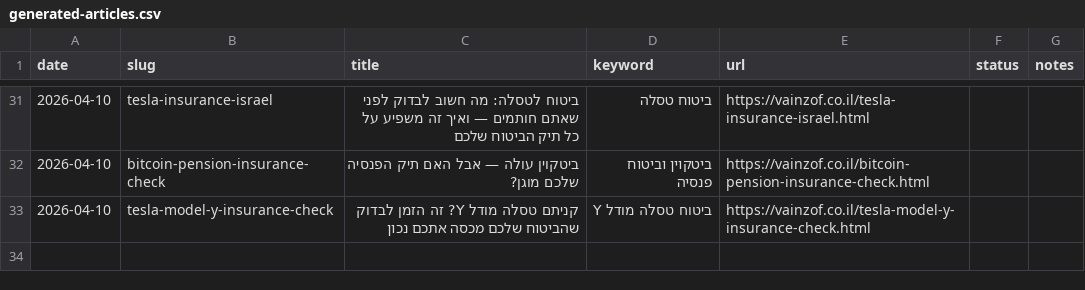
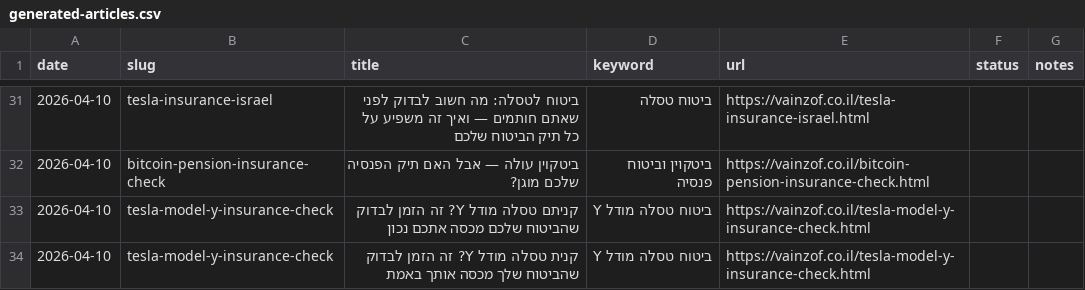
Before and after one commit to reginazaidler/vainzof, a CSV file: reports/generated-articles.csv, drawn as a sheet; only a part is shown, gaps mark what is left out; the diff names each change by its address in the sheet, - before the commit and + after, or states it on an @@ line.

Commit message:
auto: trends report update [2026-04-10 11:26 UTC]

```diff
--- a/reports/generated-articles.csv
+++ b/reports/generated-articles.csv
+row 34: 2026-04-10 | tesla-model-y-insurance-check | קנית טסלה מודל Y? זה הזמן לבדוק שהביטוח שלך מכסה אותך באמת | ביטוח טסלה מודל Y | https://vainzof.co.il/tesla-model-y-insurance-check.html
```
Also changed, not shown: 4 other files.
